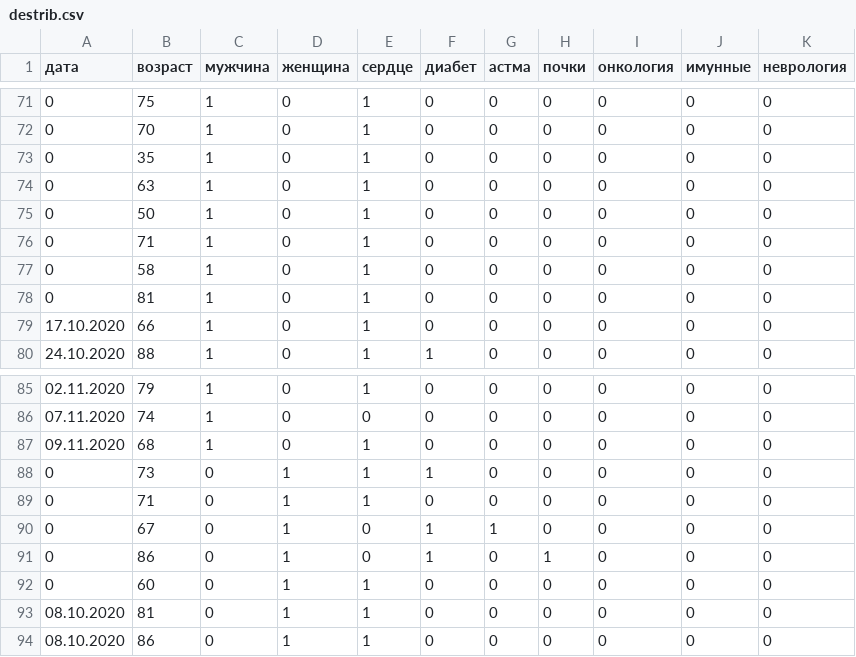
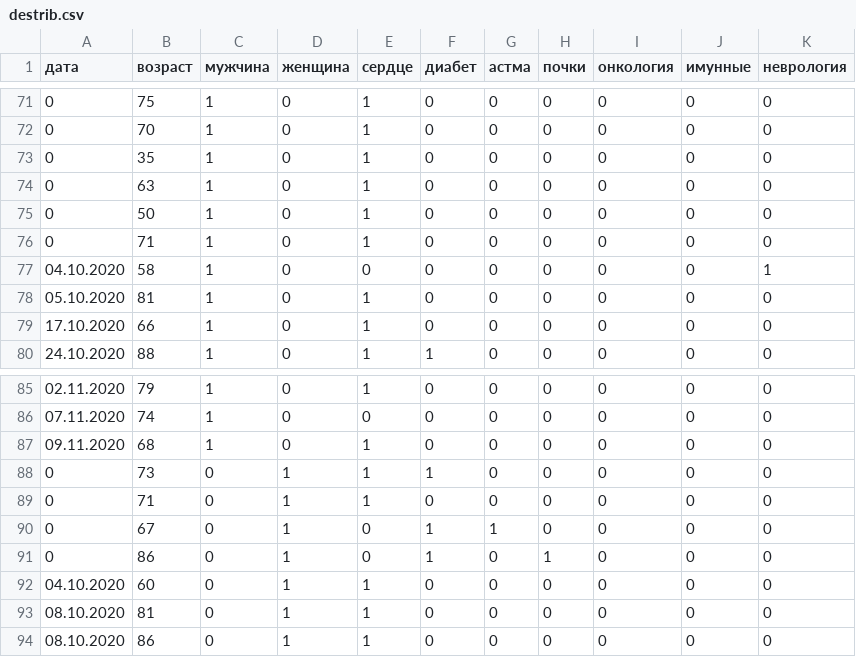
Before and after one commit to KonstantinKlepikov/covid-kaliningrad, a CSV file: data/destrib.csv, drawn as a sheet; only a part is shown, gaps mark what is left out.

```diff
--- a/data/destrib.csv
+++ b/data/destrib.csv
@@ -76,4 +76,4 @@
 0,71,1,0,1,0,0,0,0,0,0
-0,58,1,0,1,0,0,0,0,0,0
-0,81,1,0,1,0,0,0,0,0,0
+04.10.2020,58,1,0,0,0,0,0,0,0,1
+05.10.2020,81,1,0,1,0,0,0,0,0,0
 17.10.2020,66,1,0,1,0,0,0,0,0,0
@@ -91,3 +91,3 @@
 0,86,0,1,0,1,0,1,0,0,0
-0,60,0,1,1,0,0,0,0,0,0
+04.10.2020,60,0,1,1,0,0,0,0,0,0
 08.10.2020,81,0,1,1,0,0,0,0,0,0
```
Also changed, not shown: data/data.csv.
